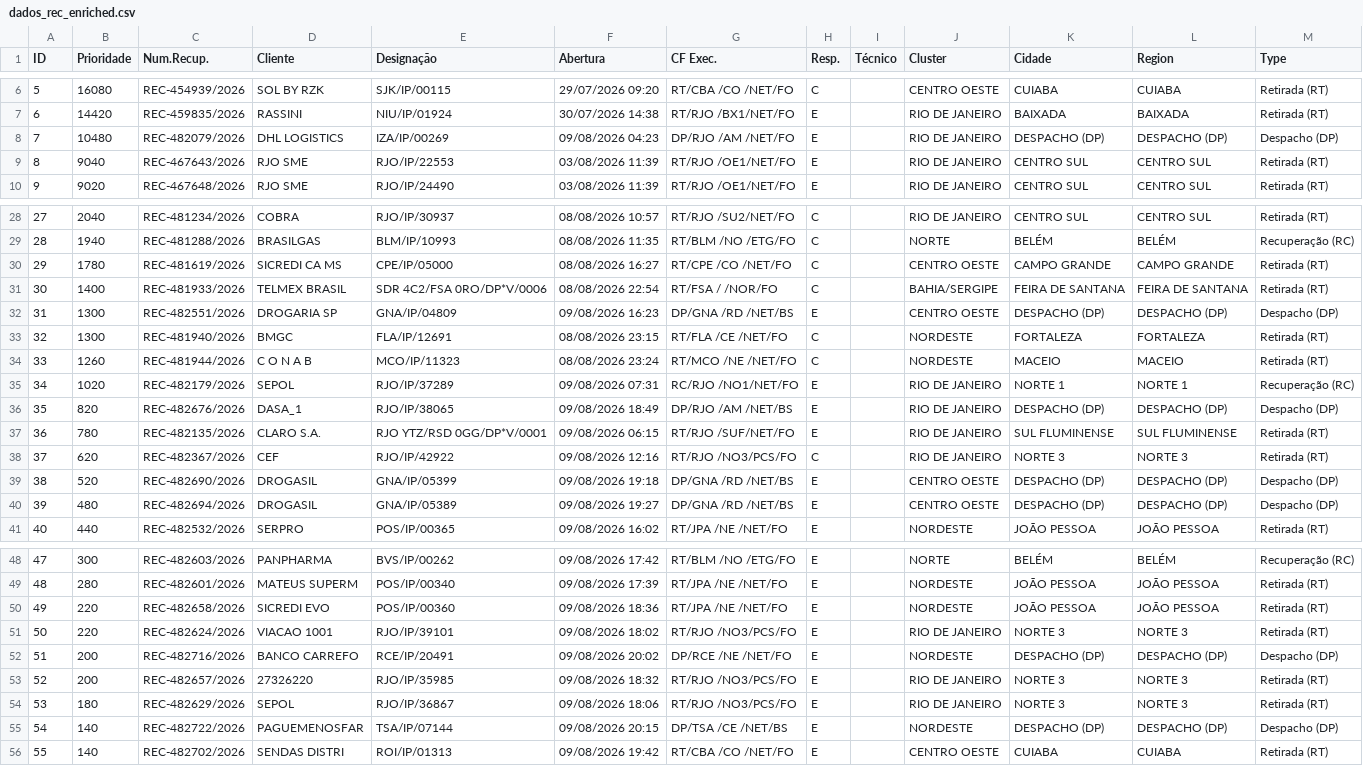
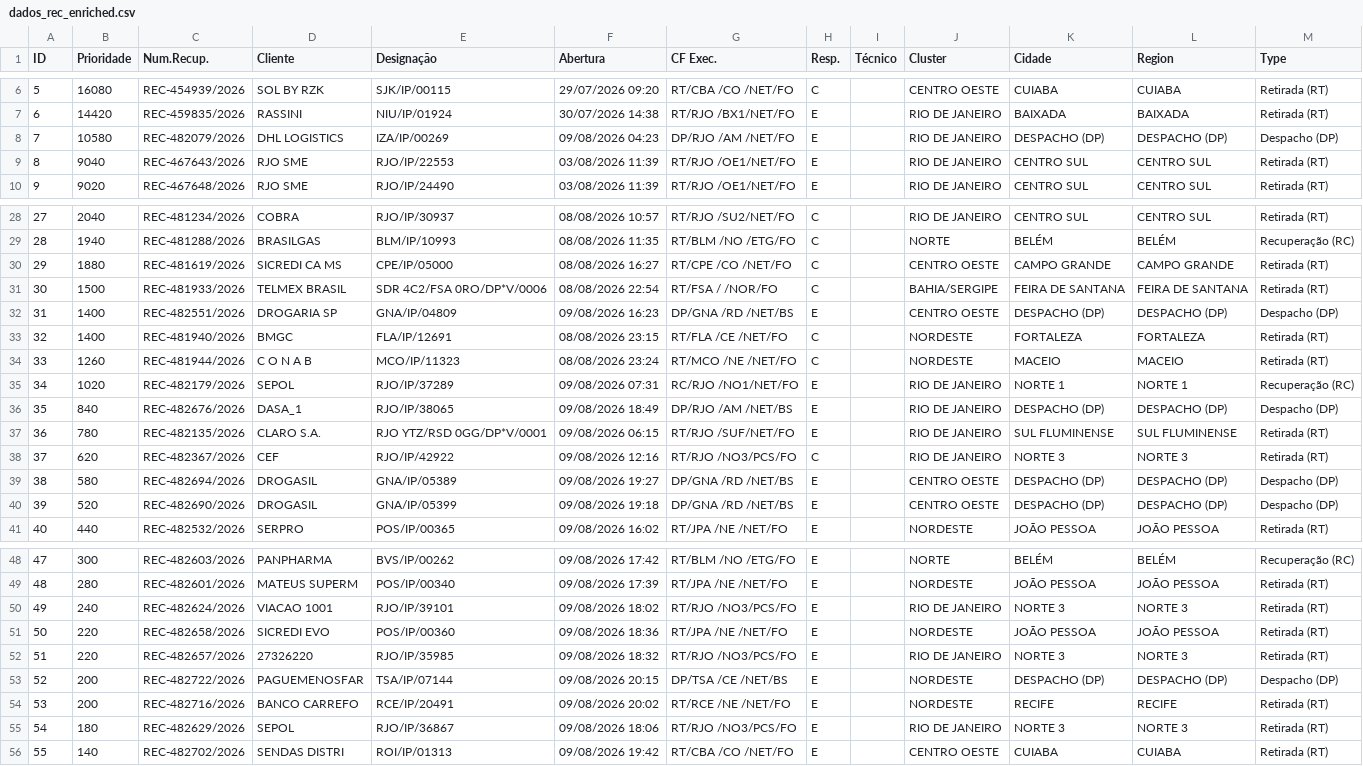
Before and after one commit to cpralonrj-pralon/embratel-sir, a CSV file: dados_rec_enriched.csv, drawn as a sheet; only a part is shown, gaps mark what is left out; removed rows and columns are numbered as before the commit, all else as after; the diff names each change by its address in the sheet, - before the commit and + after, or states it on an @@ line.

```diff
--- a/dados_rec_enriched.csv
+++ b/dados_rec_enriched.csv
-B8 (Prioridade): 10480
+B8 (Prioridade): 10580
-B30 (Prioridade): 1780
+B30 (Prioridade): 1880
-B31 (Prioridade): 1400
+B31 (Prioridade): 1500
-B32:B33 (Prioridade): 1300
+B32:B33 (Prioridade): 1400
-B36 (Prioridade): 820
+B36 (Prioridade): 840
+row 39: 38 | 580 | REC-482694/2026 | DROGASIL | GNA/IP/05389 | 09/08/2026 19:27 | DP/GNA /RD /NET/BS | E |  | CENTRO OESTE | DESPACHO (DP) | DESPACHO (DP) | Despacho (DP)
@@ column A (ID) renumbered between rows 40 and 55 @@
-row 40: 39 | 480 | REC-482694/2026 | DROGASIL | GNA/IP/05389 | 09/08/2026 19:27 | DP/GNA /RD /NET/BS | E |  | CENTRO OESTE | DESPACHO (DP) | DESPACHO (DP) | Despacho (DP)
+row 50: 49 | 240 | REC-482624/2026 | VIACAO 1001 | RJO/IP/39101 | 09/08/2026 18:02 | RT/RJO /NO3/PCS/FO | E |  | RIO DE JANEIRO | NORTE 3 | NORTE 3 | Retirada (RT)
-C52 (Num.Recup.): REC-482624/2026
+C52 (Num.Recup.): REC-482657/2026
-D52 (Cliente): VIACAO 1001
+D52 (Cliente): 27326220
-E52 (Designação): RJO/IP/39101
+E52 (Designação): RJO/IP/35985
-F52 (Abertura): 09/08/2026 18:02
+F52 (Abertura): 09/08/2026 18:32
+row 53: 52 | 200 | REC-482722/2026 | PAGUEMENOSFAR | TSA/IP/07144 | 09/08/2026 20:15 | DP/TSA /CE /NET/BS | E |  | NORDESTE | DESPACHO (DP) | DESPACHO (DP) | Despacho (DP)
-G54 (CF Exec.): DP/RCE /NE /NET/FO
+G54 (CF Exec.): RT/RCE /NE /NET/FO
-K54 (Cidade): DESPACHO (DP)
+K54 (Cidade): RECIFE
-L54 (Region): DESPACHO (DP)
+L54 (Region): RECIFE
-M54 (Type): Despacho (DP)
+M54 (Type): Retirada (RT)
-row 53: 52 | 200 | REC-482657/2026 | 27326220 | RJO/IP/35985 | 09/08/2026 18:32 | RT/RJO /NO3/PCS/FO | E |  | RIO DE JANEIRO | NORTE 3 | NORTE 3 | Retirada (RT)
-row 55: 54 | 140 | REC-482722/2026 | PAGUEMENOSFAR | TSA/IP/07144 | 09/08/2026 20:15 | DP/TSA /CE /NET/BS | E |  | NORDESTE | DESPACHO (DP) | DESPACHO (DP) | Despacho (DP)
```
Also changed, not shown: dados_ral.csv, dados_ral_enriched.csv, 2 other files.
